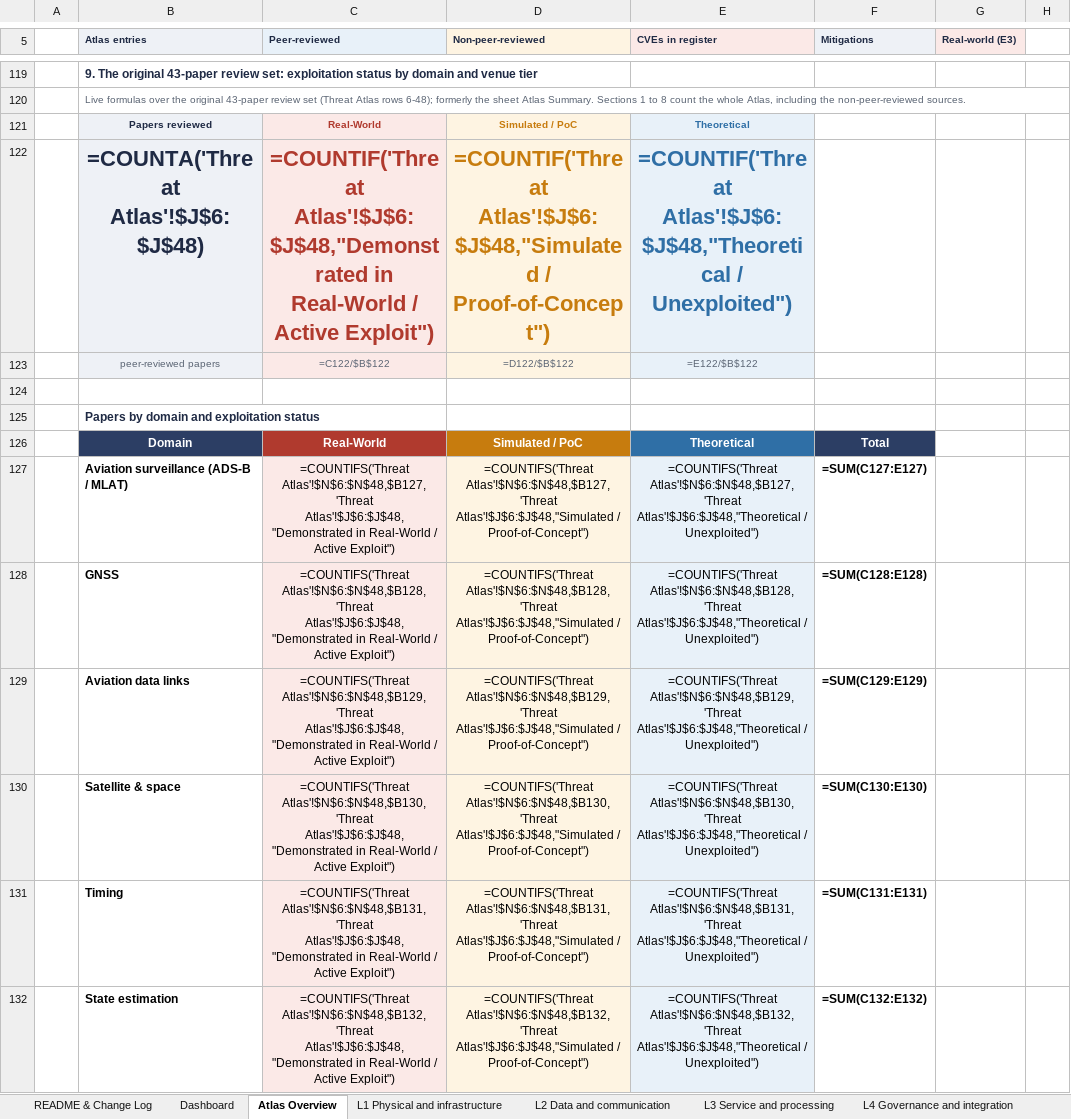
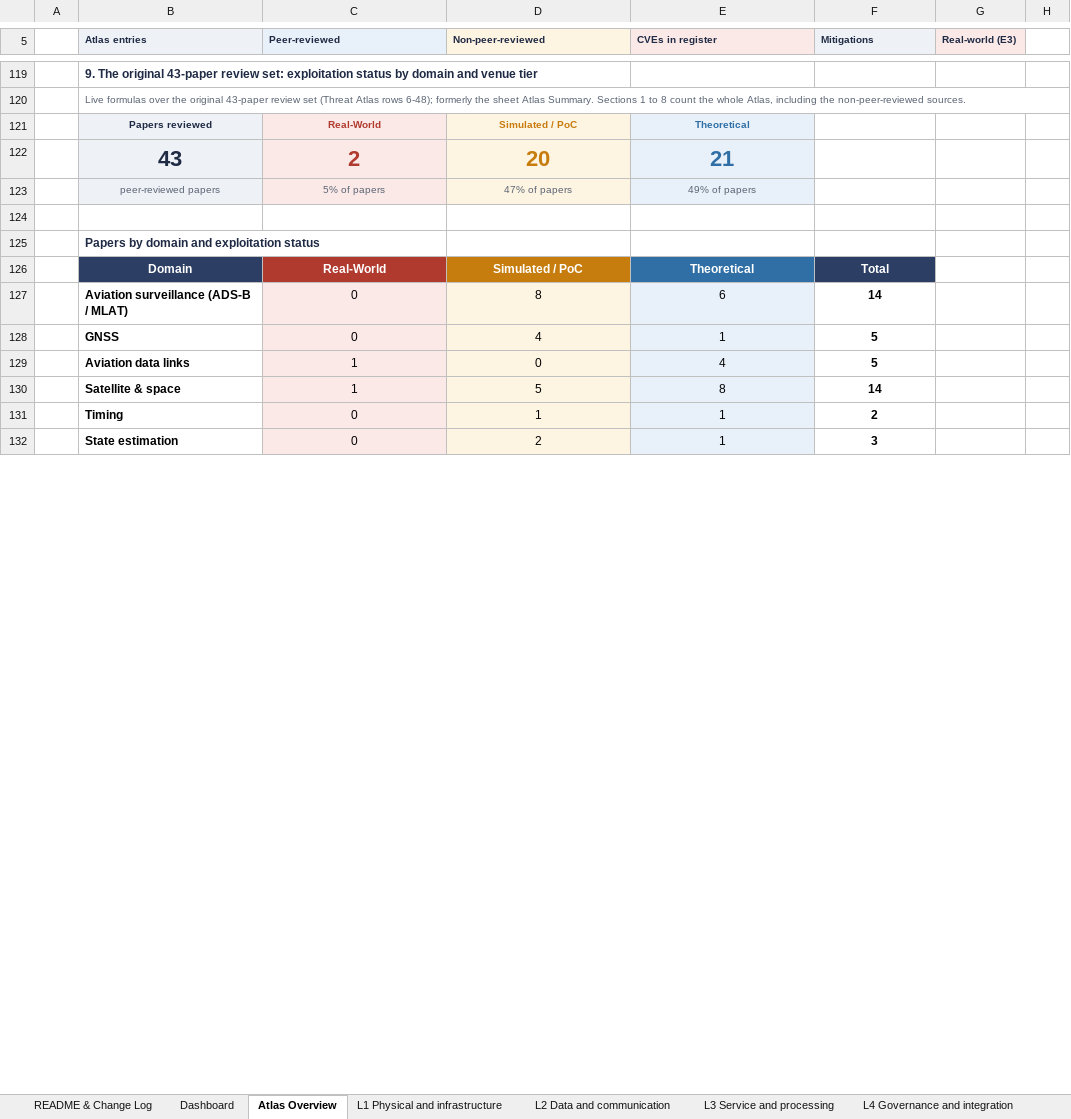
Before and after one commit to BAKROOT/leo-mlat-threat-atlas, an Excel workbook: data/catalogue/LEO_MLAT_Threat_Catalogue_v2_0.xlsx, sheet Atlas Overview, drawn as a sheet; only a part is shown, gaps mark what is left out; values as stored, in another font and other column widths than the file's, no borders; formulas without a stored value are shown as written; charts and pictures and conditional formats not drawn; removed rows and columns are numbered as before the commit, all else as after; the diff covers the shown part only; the diff names each change by its address in the sheet, - before the commit and + after, or states it on an @@ line.

```diff
--- a/data/catalogue/LEO_MLAT_Threat_Catalogue_v2_0.xlsx (sheet Atlas Overview)
+++ b/data/catalogue/LEO_MLAT_Threat_Catalogue_v2_0.xlsx (sheet Atlas Overview)
-row 122:  | =COUNTA('Threat Atlas'!$J$6:$J$48) | =COUNTIF('Threat Atlas'!$J$6:$J$48,"Demonstrated in Real-World / Active Exploit") | =COUNTIF('Threat Atlas'!$J$6:$J$48,"Simulated / Proof-of-Concept") | =COUNTIF('Threat Atlas'!$J$6:$J$48,"Theoretical / Unexploited")
+row 122:  | 43 | 2 | 20 | 21
-C123 (Peer-reviewed): =C122/$B$122
+C123 (Peer-reviewed): 5% of papers
-D123 (Non-peer-reviewed): =D122/$B$122
+D123 (Non-peer-reviewed): 47% of papers
-E123 (CVEs in register): =E122/$B$122
+E123 (CVEs in register): 49% of papers
-C127 (Peer-reviewed): =COUNTIFS('Threat Atlas'!$N$6:$N$48,$B127,'Threat Atlas'!$J$6:$J$48,"Demonstrated in Real-World / Active Exploit")
+C127 (Peer-reviewed): 0
-D127 (Non-peer-reviewed): =COUNTIFS('Threat Atlas'!$N$6:$N$48,$B127,'Threat Atlas'!$J$6:$J$48,"Simulated / Proof-of-Concept")
+D127 (Non-peer-reviewed): 8
-E127 (CVEs in register): =COUNTIFS('Threat Atlas'!$N$6:$N$48,$B127,'Threat Atlas'!$J$6:$J$48,"Theoretical / Unexploited")
+E127 (CVEs in register): 6
-F127 (Mitigations): =SUM(C127:E127)
+F127 (Mitigations): 14
-C128 (Peer-reviewed): =COUNTIFS('Threat Atlas'!$N$6:$N$48,$B128,'Threat Atlas'!$J$6:$J$48,"Demonstrated in Real-World / Active Exploit")
+C128 (Peer-reviewed): 0
-D128 (Non-peer-reviewed): =COUNTIFS('Threat Atlas'!$N$6:$N$48,$B128,'Threat Atlas'!$J$6:$J$48,"Simulated / Proof-of-Concept")
+D128 (Non-peer-reviewed): 4
-E128 (CVEs in register): =COUNTIFS('Threat Atlas'!$N$6:$N$48,$B128,'Threat Atlas'!$J$6:$J$48,"Theoretical / Unexploited")
+E128 (CVEs in register): 1
-F128 (Mitigations): =SUM(C128:E128)
+F128 (Mitigations): 5
-C129 (Peer-reviewed): =COUNTIFS('Threat Atlas'!$N$6:$N$48,$B129,'Threat Atlas'!$J$6:$J$48,"Demonstrated in Real-World / Active Exploit")
+C129 (Peer-reviewed): 1
-D129 (Non-peer-reviewed): =COUNTIFS('Threat Atlas'!$N$6:$N$48,$B129,'Threat Atlas'!$J$6:$J$48,"Simulated / Proof-of-Concept")
+D129 (Non-peer-reviewed): 0
-E129 (CVEs in register): =COUNTIFS('Threat Atlas'!$N$6:$N$48,$B129,'Threat Atlas'!$J$6:$J$48,"Theoretical / Unexploited")
+E129 (CVEs in register): 4
-F129 (Mitigations): =SUM(C129:E129)
+F129 (Mitigations): 5
-C130 (Peer-reviewed): =COUNTIFS('Threat Atlas'!$N$6:$N$48,$B130,'Threat Atlas'!$J$6:$J$48,"Demonstrated in Real-World / Active Exploit")
+C130 (Peer-reviewed): 1
-D130 (Non-peer-reviewed): =COUNTIFS('Threat Atlas'!$N$6:$N$48,$B130,'Threat Atlas'!$J$6:$J$48,"Simulated / Proof-of-Concept")
+D130 (Non-peer-reviewed): 5
-E130 (CVEs in register): =COUNTIFS('Threat Atlas'!$N$6:$N$48,$B130,'Threat Atlas'!$J$6:$J$48,"Theoretical / Unexploited")
+E130 (CVEs in register): 8
-F130 (Mitigations): =SUM(C130:E130)
+F130 (Mitigations): 14
-C131 (Peer-reviewed): =COUNTIFS('Threat Atlas'!$N$6:$N$48,$B131,'Threat Atlas'!$J$6:$J$48,"Demonstrated in Real-World / Active Exploit")
+C131 (Peer-reviewed): 0
-D131 (Non-peer-reviewed): =COUNTIFS('Threat Atlas'!$N$6:$N$48,$B131,'Threat Atlas'!$J$6:$J$48,"Simulated / Proof-of-Concept")
+D131 (Non-peer-reviewed): 1
-E131 (CVEs in register): =COUNTIFS('Threat Atlas'!$N$6:$N$48,$B131,'Threat Atlas'!$J$6:$J$48,"Theoretical / Unexploited")
+E131 (CVEs in register): 1
-F131 (Mitigations): =SUM(C131:E131)
+F131 (Mitigations): 2
-C132 (Peer-reviewed): =COUNTIFS('Threat Atlas'!$N$6:$N$48,$B132,'Threat Atlas'!$J$6:$J$48,"Demonstrated in Real-World / Active Exploit")
+C132 (Peer-reviewed): 0
-D132 (Non-peer-reviewed): =COUNTIFS('Threat Atlas'!$N$6:$N$48,$B132,'Threat Atlas'!$J$6:$J$48,"Simulated / Proof-of-Concept")
+D132 (Non-peer-reviewed): 2
-E132 (CVEs in register): =COUNTIFS('Threat Atlas'!$N$6:$N$48,$B132,'Threat Atlas'!$J$6:$J$48,"Theoretical / Unexploited")
+E132 (CVEs in register): 1
-F132 (Mitigations): =SUM(C132:E132)
+F132 (Mitigations): 3
```
Also changed, not shown: 1 added row, 1 removed row and 334 edited cells elsewhere in this sheet, sheet Preconditions, sheet L1 Physical and infrastructure, sheet L4 Governance and integration, sheet L2 Data and communication, sheet L3 Service and processing, sheet Catalogue, 17 more sheets, hidden cells, charts or pictures.
